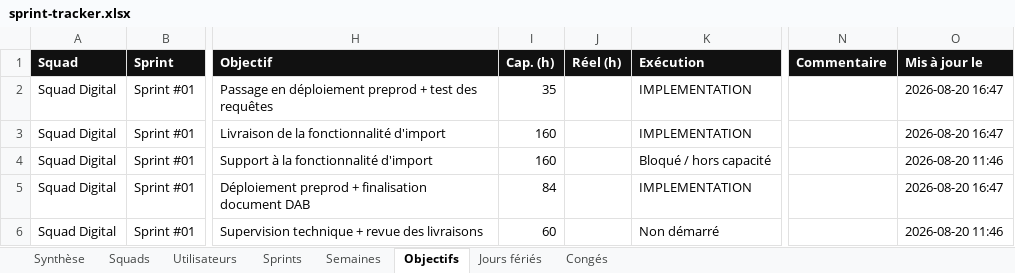
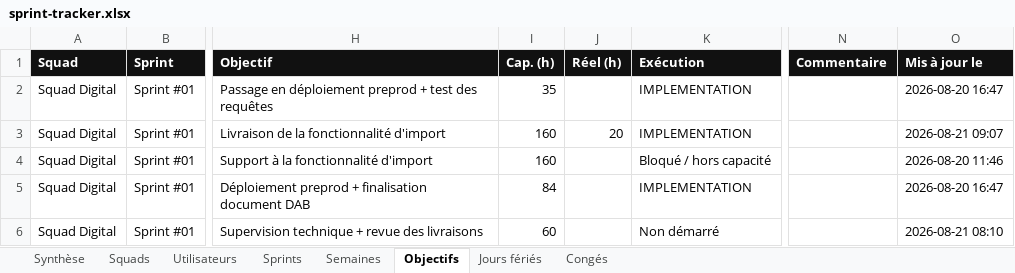
Before and after one commit to efoka24-ops/sprint-tracker, an Excel workbook: bd/sprint-tracker.xlsx, sheet Objectifs, drawn as a sheet; only a part is shown, gaps mark what is left out; values as stored, in another font and other column widths than the file's, no borders; the diff names each change by its address in the sheet, - before the commit and + after, or states it on an @@ line.

```diff
--- a/bd/sprint-tracker.xlsx (sheet Objectifs)
+++ b/bd/sprint-tracker.xlsx (sheet Objectifs)
-J3 (Réel (h)): (empty)
+J3 (Réel (h)): 20
-O3 (Mis à jour le): 2026-08-20 16:47
+O3 (Mis à jour le): 2026-08-21 09:07
-O6 (Mis à jour le): 2026-08-20 11:46
+O6 (Mis à jour le): 2026-08-21 08:10
```
Also changed, not shown: sheet Squads, sheet Synthèse, sheet Utilisateurs, 8 other files.
